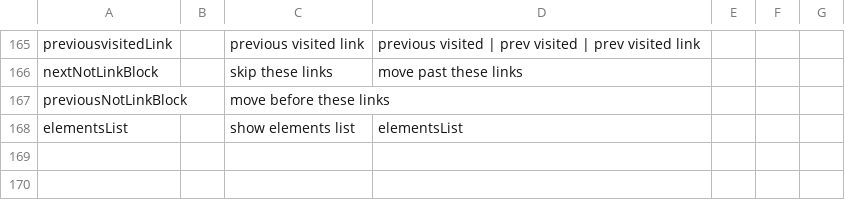
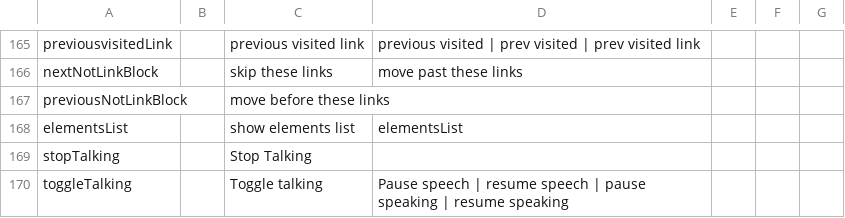
Before and after one commit to dictationbridge/dictationbridge-core, a CSV file: commands/commands.csv, drawn as a sheet; only a part is shown, gaps mark what is left out; the diff names each change by its address in the sheet, - before the commit and + after, or states it on an @@ line.

Commit message:
Now, add stop and pause talking commands.

```diff
--- a/commands/commands.csv
+++ b/commands/commands.csv
+row 169: stopTalking |  | Stop Talking
+row 170: toggleTalking |  | Toggle talking | Pause speech | resume speech | pause speaking | resume speaking
```
